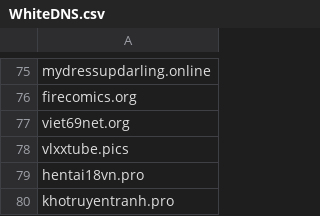
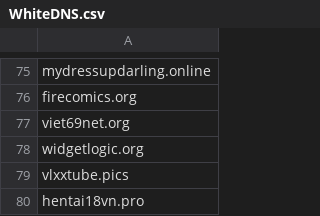
Before and after one commit to FlashStartDNS/dian, a CSV file: WhiteDNS.csv, drawn as a sheet; only a part is shown, gaps mark what is left out; the shorter side is filled out with more unchanged rows.

Commit message:
WhiteDNS.csv Newly Seen Domains
widgetlogic.org

```diff
--- a/WhiteDNS.csv
+++ b/WhiteDNS.csv
@@ -77,2 +77,3 @@ firecomics.org
 viet69net.org
+widgetlogic.org
 vlxxtube.pics
```
